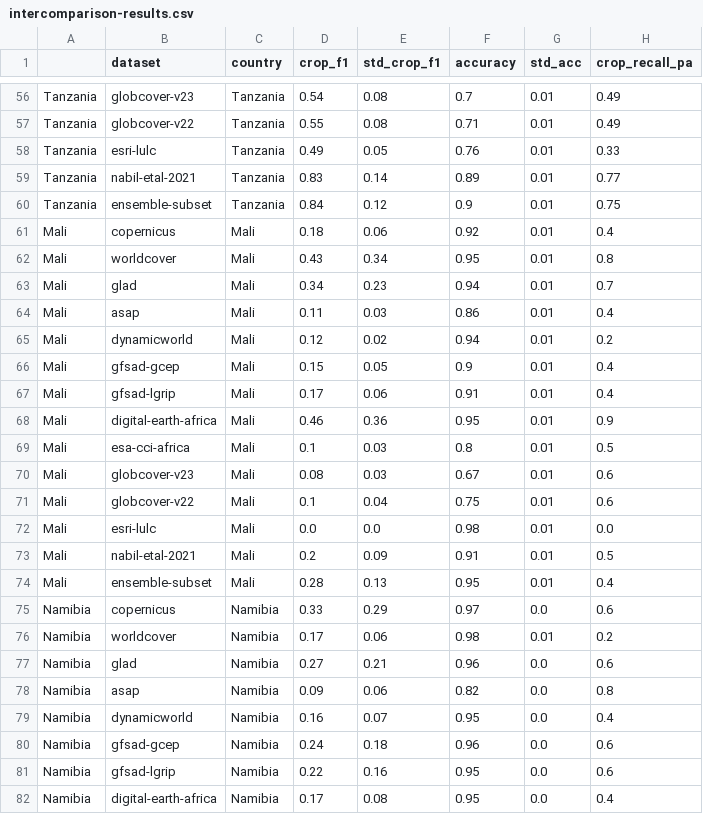
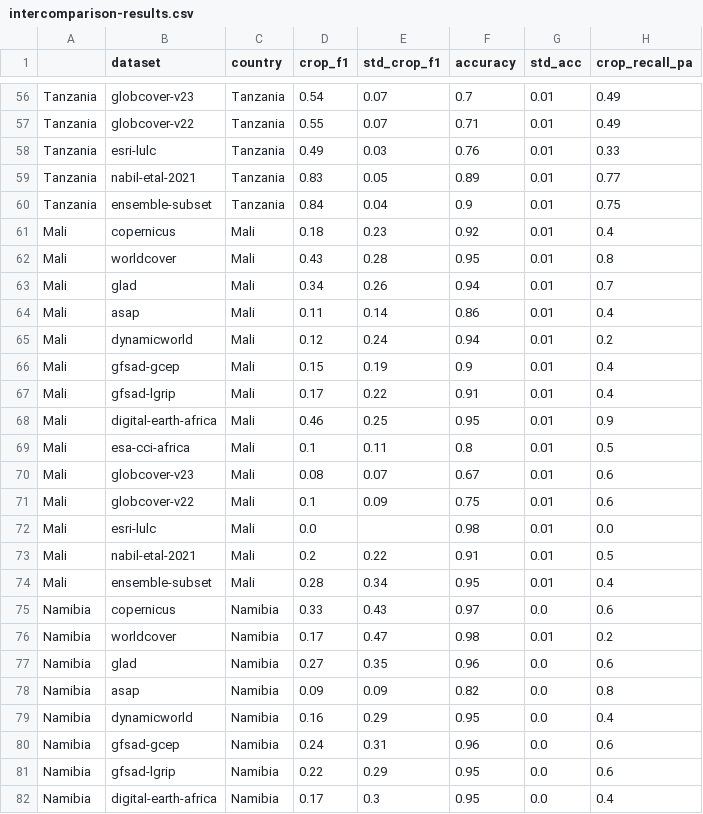
Before and after one commit to nasaharvest/crop-mask, a CSV file: notebooks/intercomparison-results.csv, drawn as a sheet; only a part is shown, gaps mark what is left out; the diff covers the shown part only; the diff names each change by its address in the sheet, - before the commit and + after, or states it on an @@ line.

```diff
--- a/notebooks/intercomparison-results.csv
+++ b/notebooks/intercomparison-results.csv
-E56:E57 (std_crop_f1): 0.08
+E56:E57 (std_crop_f1): 0.07
-E58 (std_crop_f1): 0.05
+E58 (std_crop_f1): 0.03
-E59 (std_crop_f1): 0.14
+E59 (std_crop_f1): 0.05
-E60 (std_crop_f1): 0.12
+E60 (std_crop_f1): 0.04
-E61 (std_crop_f1): 0.06
+E61 (std_crop_f1): 0.23
-E62 (std_crop_f1): 0.34
+E62 (std_crop_f1): 0.28
-E63 (std_crop_f1): 0.23
+E63 (std_crop_f1): 0.26
-E64 (std_crop_f1): 0.03
+E64 (std_crop_f1): 0.14
-E65 (std_crop_f1): 0.02
+E65 (std_crop_f1): 0.24
-E66 (std_crop_f1): 0.05
+E66 (std_crop_f1): 0.19
-E67 (std_crop_f1): 0.06
+E67 (std_crop_f1): 0.22
-E68 (std_crop_f1): 0.36
+E68 (std_crop_f1): 0.25
-E69 (std_crop_f1): 0.03
+E69 (std_crop_f1): 0.11
-E70 (std_crop_f1): 0.03
+E70 (std_crop_f1): 0.07
-E71 (std_crop_f1): 0.04
+E71 (std_crop_f1): 0.09
-E72 (std_crop_f1): 0.0
+E72 (std_crop_f1): (empty)
-E73 (std_crop_f1): 0.09
+E73 (std_crop_f1): 0.22
-E74 (std_crop_f1): 0.13
+E74 (std_crop_f1): 0.34
-E75 (std_crop_f1): 0.29
+E75 (std_crop_f1): 0.43
-E76 (std_crop_f1): 0.06
+E76 (std_crop_f1): 0.47
-E77 (std_crop_f1): 0.21
+E77 (std_crop_f1): 0.35
-E78 (std_crop_f1): 0.06
+E78 (std_crop_f1): 0.09
-E79 (std_crop_f1): 0.07
+E79 (std_crop_f1): 0.29
-E80 (std_crop_f1): 0.18
+E80 (std_crop_f1): 0.31
-E81 (std_crop_f1): 0.16
+E81 (std_crop_f1): 0.29
-E82 (std_crop_f1): 0.08
+E82 (std_crop_f1): 0.3
```
Also changed, not shown: 100 edited cells elsewhere in this file, 2 other files.
